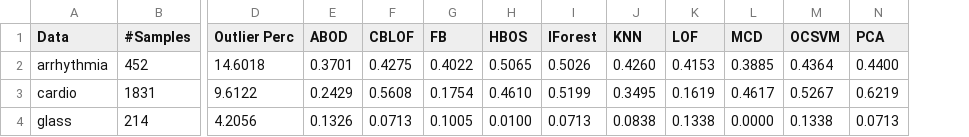
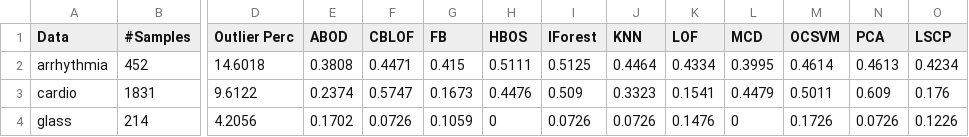
Before and after one commit to yzhao062/pyod, a CSV file: docs/tables/prc.csv, drawn as a sheet; only a part is shown, gaps mark what is left out; the diff covers the shown part only; the diff names each change by its address in the sheet, - before the commit and + after, or states it on an @@ line.

```diff
--- a/docs/tables/prc.csv
+++ b/docs/tables/prc.csv
+column O (LSCP), rows 2-4: 0.4234 | 0.176 | 0.1226
-E2 (ABOD): 0.3701
+E2 (ABOD): 0.3808
-F2 (CBLOF): 0.4275
+F2 (CBLOF): 0.4471
-G2 (FB): 0.4022
+G2 (FB): 0.415
-H2 (HBOS): 0.5065
+H2 (HBOS): 0.5111
-I2 (IForest): 0.5026
+I2 (IForest): 0.5125
-J2 (KNN): 0.4260
+J2 (KNN): 0.4464
-K2 (LOF): 0.4153
+K2 (LOF): 0.4334
-L2 (MCD): 0.3885
+L2 (MCD): 0.3995
-M2 (OCSVM): 0.4364
+M2 (OCSVM): 0.4614
-N2 (PCA): 0.4400
+N2 (PCA): 0.4613
-E3 (ABOD): 0.2429
+E3 (ABOD): 0.2374
-F3 (CBLOF): 0.5608
+F3 (CBLOF): 0.5747
-G3 (FB): 0.1754
+G3 (FB): 0.1673
-H3 (HBOS): 0.4610
+H3 (HBOS): 0.4476
-I3 (IForest): 0.5199
+I3 (IForest): 0.509
-J3 (KNN): 0.3495
+J3 (KNN): 0.3323
-K3 (LOF): 0.1619
+K3 (LOF): 0.1541
-L3 (MCD): 0.4617
+L3 (MCD): 0.4479
-M3 (OCSVM): 0.5267
+M3 (OCSVM): 0.5011
-N3 (PCA): 0.6219
+N3 (PCA): 0.609
-E4 (ABOD): 0.1326
+E4 (ABOD): 0.1702
-F4 (CBLOF): 0.0713
+F4 (CBLOF): 0.0726
-G4 (FB): 0.1005
+G4 (FB): 0.1059
-H4 (HBOS): 0.0100
+H4 (HBOS): 0
-I4 (IForest): 0.0713
+I4 (IForest): 0.0726
-J4 (KNN): 0.0838
+J4 (KNN): 0.0726
-K4 (LOF): 0.1338
+K4 (LOF): 0.1476
-L4 (MCD): 0.0000
+L4 (MCD): 0
-M4 (OCSVM): 0.1338
+M4 (OCSVM): 0.1726
-N4 (PCA): 0.0713
+N4 (PCA): 0.0726
```
Also changed, not shown: 1 removed row and 132 edited cells elsewhere in this file, docs/tables/roc.csv, docs/tables/time.csv, 4 other files.
